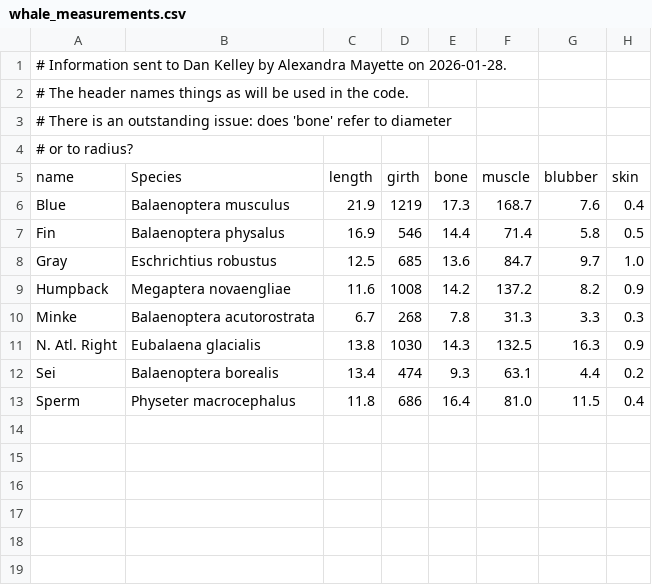
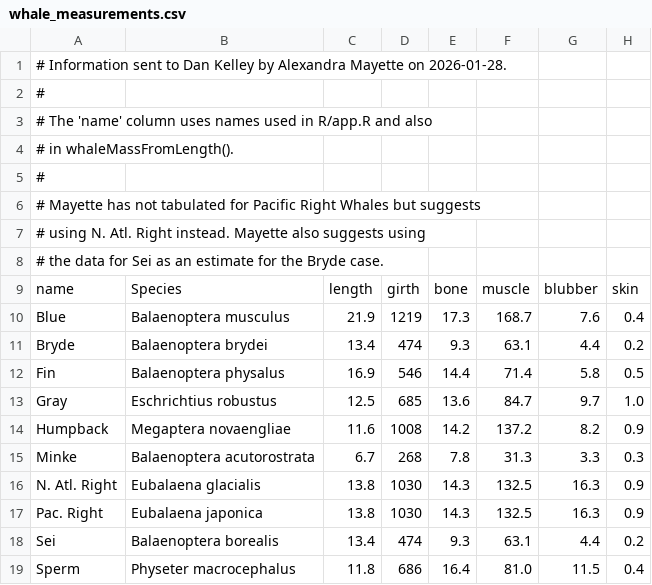
Before and after one commit to dankelley/whalestrike, a CSV file: create_data/whale_measurements.csv, drawn as a sheet.

Commit message:
Add 2 species approximations to whale_measurements

```diff
--- a/create_data/whale_measurements.csv
+++ b/create_data/whale_measurements.csv
@@ -1,7 +1,12 @@
 # Information sent to Dan Kelley by Alexandra Mayette on 2026-01-28.
-# The header names things as will be used in the code.
-# There is an outstanding issue: does 'bone' refer to diameter
-# or to radius?
+#
+# The 'name' column uses names used in R/app.R and also
+# in whaleMassFromLength().
+#
+# Mayette has not tabulated for Pacific Right Whales but suggests
+# using N. Atl. Right instead. Mayette also suggests using
+# the data for Sei as an estimate for the Bryde case.
 name,Species,length,girth,bone,muscle,blubber,skin
 Blue,Balaenoptera musculus,21.9,1219,17.3,168.7,7.6,0.4
+Bryde,Balaenoptera brydei,13.4,474,9.3,63.1,4.4,0.2
 Fin,Balaenoptera physalus,16.9,546,14.4,71.4,5.8,0.5
@@ -11,2 +16,3 @@ Minke,Balaenoptera acutorostrata,6.7,268,7.8,31.3,3.3,0.3
 N. Atl. Right,Eubalaena glacialis,13.8,1030,14.3,132.5,16.3,0.9
+Pac. Right,Eubalaena japonica,13.8,1030,14.3,132.5,16.3,0.9
 Sei,Balaenoptera borealis,13.4,474,9.3,63.1,4.4,0.2
```
Also changed, not shown: 9 other files.
